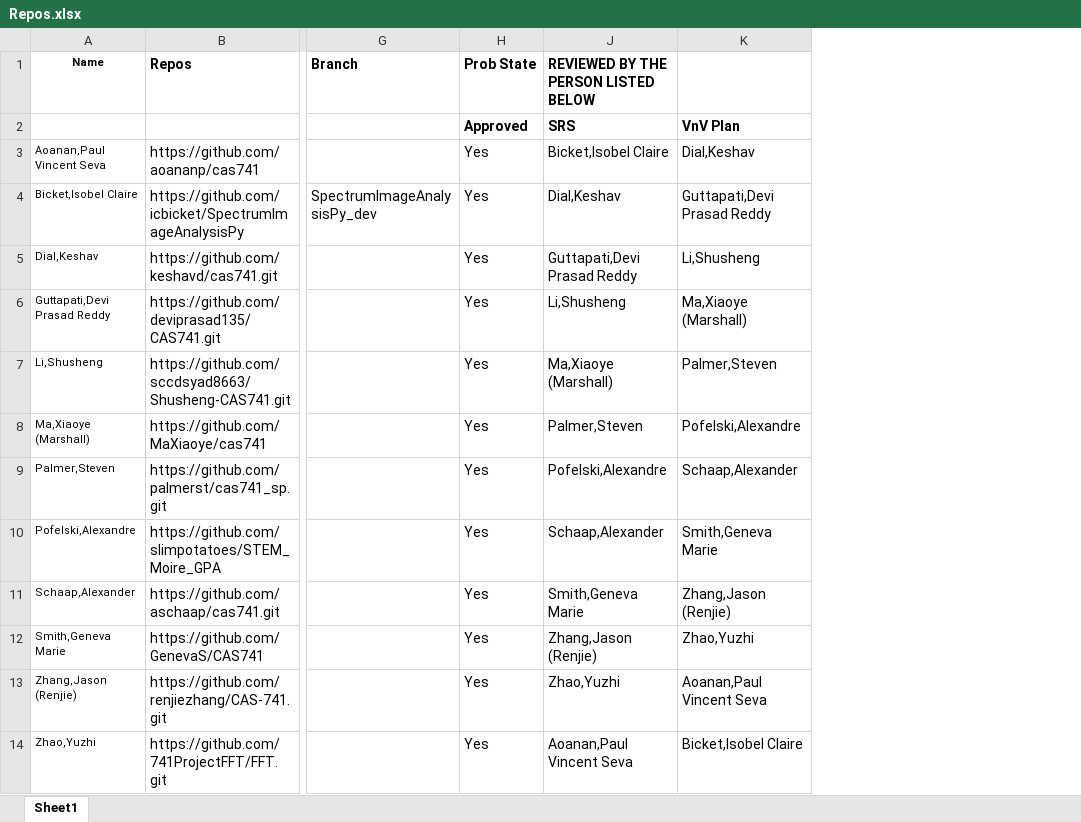
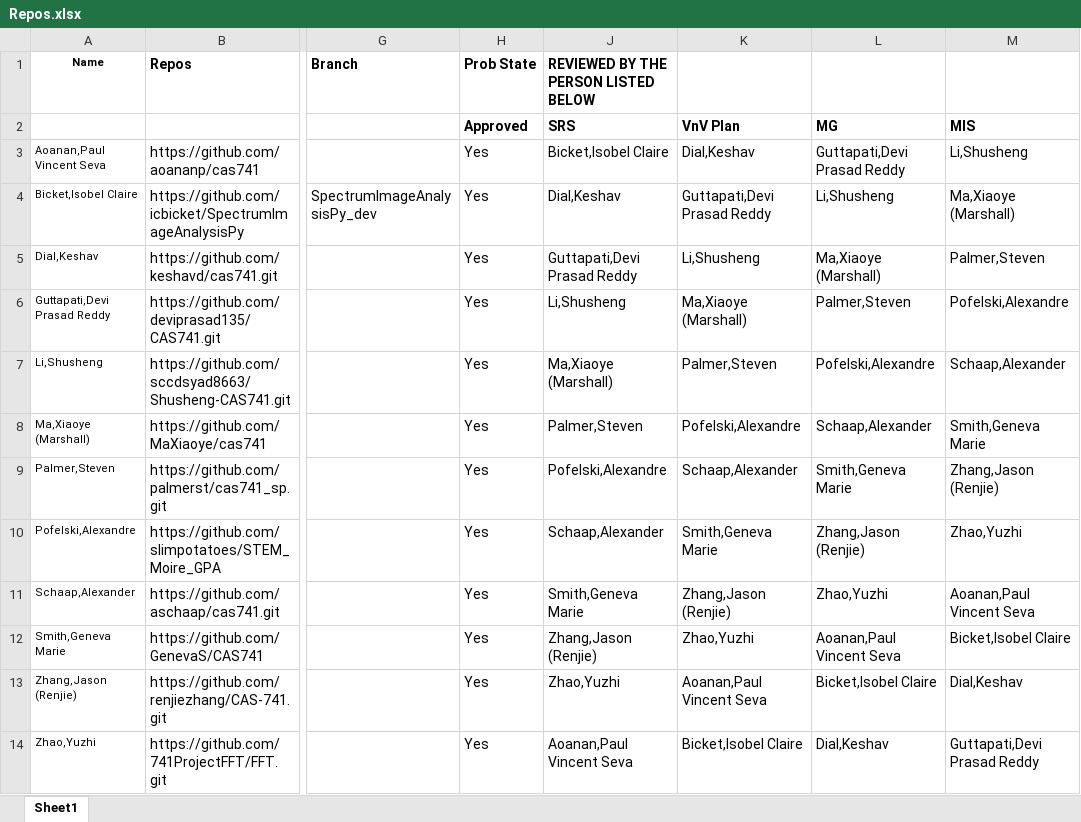
Before and after one commit to nzaker/CAS741, an Excel workbook: Repos.xlsx, sheet Sheet1, drawn as a sheet; only a part is shown, gaps mark what is left out; values as stored, in another font and other column widths than the file's, no borders; the diff names each change by its address in the sheet, - before the commit and + after, or states it on an @@ line.

Commit message:
Updates to repos file to reflect partners for remaining deliverables.

```diff
--- a/Repos.xlsx (sheet Sheet1)
+++ b/Repos.xlsx (sheet Sheet1)
+column L, rows 2-14: MG | Guttapati,Devi Prasad Reddy | Li,Shusheng | Ma,Xiaoye (Marshall) | Palmer,Steven | Pofelski,Alexandre | Schaap,Alexander | Smith,Geneva Marie | Zhang,Jason (Renjie) | Zhao,Yuzhi | Aoanan,Paul Vincent Seva | Bicket,Isobel Claire | Dial,Keshav
+column M, rows 2-14: MIS | Li,Shusheng | Ma,Xiaoye (Marshall) | Palmer,Steven | Pofelski,Alexandre | Schaap,Alexander | Smith,Geneva Marie | Zhang,Jason (Renjie) | Zhao,Yuzhi | Aoanan,Paul Vincent Seva | Bicket,Isobel Claire | Dial,Keshav | Guttapati,Devi Prasad Reddy
```
